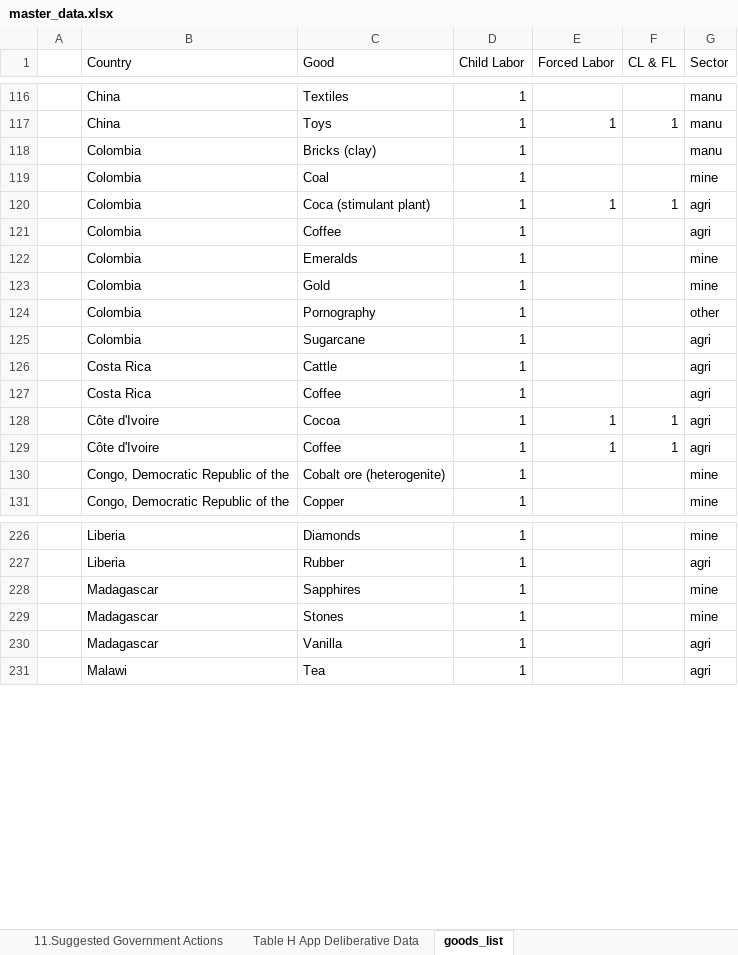
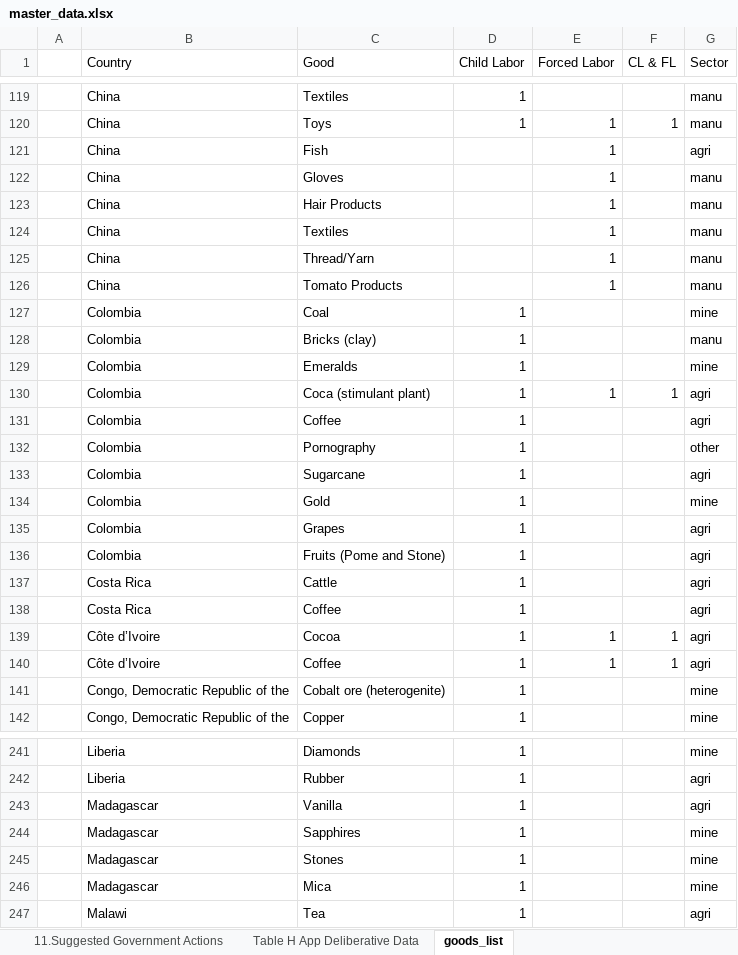
Before and after one commit to Zolon-DOL/SweatAndToilDataScript, an Excel workbook: master_data.xlsx, sheet goods_list, drawn as a sheet; only a part is shown, gaps mark what is left out; values as stored, in another font and other column widths than the file's, no cell formats; addresses are those after the commit; the diff covers the shown part only; the diff names each change by its address in the sheet, - before the commit and + after, or states it on an @@ line.

```diff
--- a/master_data.xlsx (sheet goods_list)
+++ b/master_data.xlsx (sheet goods_list)
+row 121:  | China | Fish |  | 1 |  | agri
+row 122:  | China | Gloves |  | 1 |  | manu
+row 123:  | China | Hair Products |  | 1 |  | manu
+row 124:  | China | Textiles |  | 1 |  | manu
+row 125:  | China | Thread/Yarn |  | 1 |  | manu
+row 126:  | China | Tomato Products |  | 1 |  | manu
@@ row 119 moved to row 127: Colombia @@
@@ row 122 moved to row 129: Colombia @@
@@ row 123 moved to row 134: Colombia @@
+row 135:  | Colombia | Grapes | 1 |  |  | agri
+row 136:  | Colombia | Fruits (Pome and Stone) | 1 |  |  | agri
-B139:B140 (Country): Côte d'Ivoire
+B139:B140 (Country): Côte d’Ivoire
+row 243:  | Madagascar | Vanilla | 1 |  |  | agri
-C246 (Good): Vanilla
+C246 (Good): Mica
-G246 (Sector): agri
+G246 (Sector): mine
```
Also changed, not shown: 14 added rows, 1 removed row, 41 moved rows and 5 edited cells elsewhere in this sheet, sheet 4.Laws and Regulations, sheet 11.Suggested Government Actions, sheet 7.Criminal Law Enforcement Effo, sheet 6.Labor Law Enforcement Efforts, sheet 1.Statistics on Children, sheet 3.Ratification of International, 2 more sheets, cell formats, hidden cells, charts or pictures, 1 other file.
